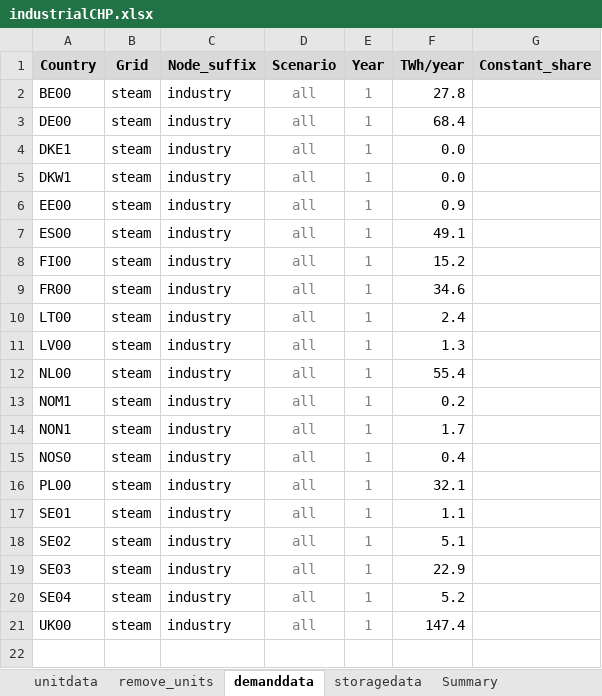
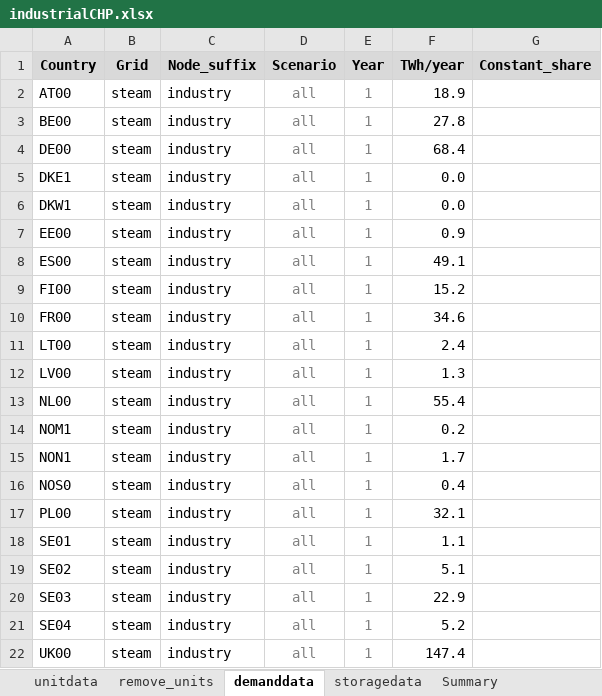
Before and after one commit to vttresearch/north_european_model, an Excel workbook: src_files/data_files/industrialCHP.xlsx, sheet demanddata, drawn as a sheet; values as stored, in another font and other column widths than the file's, no borders; conditional formats not drawn; the diff names each change by its address in the sheet, - before the commit and + after, or states it on an @@ line.

Commit message:
Adding Austria and Switzerland, enabling district heating and industrial steam for the NT2030 and NT2040

```diff
--- a/src_files/data_files/industrialCHP.xlsx (sheet demanddata)
+++ b/src_files/data_files/industrialCHP.xlsx (sheet demanddata)
+row 2: AT00 | steam | industry | all | 1 | 18.9
```
Also changed, not shown: sheet TYNDP2024, sheet unitdata, sheet Summary, sheet storagedata, formulas that keep their value, src_files/data_files/Finland_dheat_and_industry.xlsx, src_files/data_files/TYNDP-2024_National_Trends.xlsx, 8 other files.
